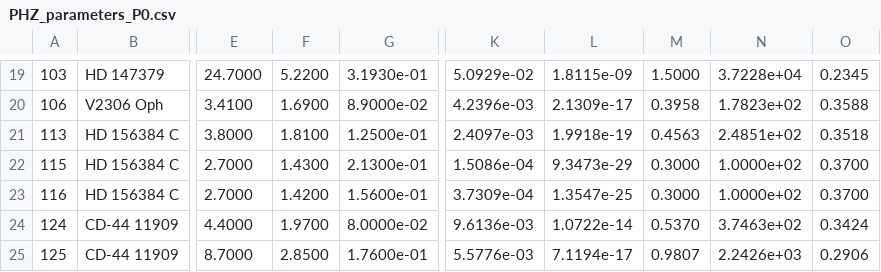
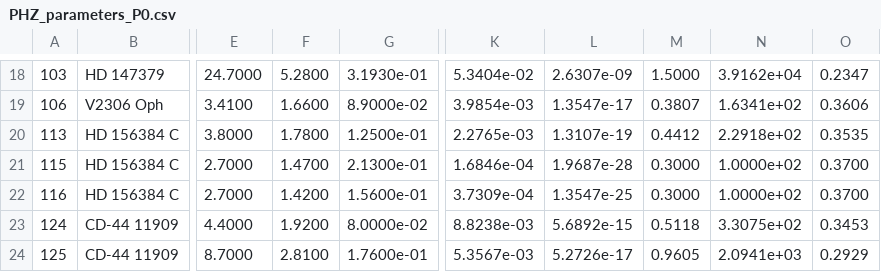
Before and after one commit to hector-mr/Exomoons_HZ_Mdwarfs, a CSV file: Output_tables/PHZ_parameters_P0.csv, drawn as a sheet; only a part is shown, gaps mark what is left out; addresses are those after the commit; the diff covers the shown part only; the diff names each change by its address in the sheet, - before the commit and + after, or states it on an @@ line.

```diff
--- a/Output_tables/PHZ_parameters_P0.csv
+++ b/Output_tables/PHZ_parameters_P0.csv
-F18: 5.2200
+F18: 5.2800
-K18: 5.0929e-02
+K18: 5.3404e-02
-L18: 1.8115e-09
+L18: 2.6307e-09
-N18: 3.7228e+04
+N18: 3.9162e+04
-O18: 0.2345
+O18: 0.2347
-F19: 1.6900
+F19: 1.6600
-K19: 4.2396e-03
+K19: 3.9854e-03
-L19: 2.1309e-17
+L19: 1.3547e-17
-M19: 0.3958
+M19: 0.3807
-N19: 1.7823e+02
+N19: 1.6341e+02
-O19: 0.3588
+O19: 0.3606
-F20: 1.8100
+F20: 1.7800
-K20: 2.4097e-03
+K20: 2.2765e-03
-L20: 1.9918e-19
+L20: 1.3107e-19
-M20: 0.4563
+M20: 0.4412
-N20: 2.4851e+02
+N20: 2.2918e+02
-O20: 0.3518
+O20: 0.3535
-F21: 1.4300
+F21: 1.4700
-K21: 1.5086e-04
+K21: 1.6846e-04
-L21: 9.3473e-29
+L21: 1.9687e-28
-F23: 1.9700
+F23: 1.9200
-K23: 9.6136e-03
+K23: 8.8238e-03
-L23: 1.0722e-14
+L23: 5.6892e-15
-M23: 0.5370
+M23: 0.5118
-N23: 3.7463e+02
+N23: 3.3075e+02
-O23: 0.3424
+O23: 0.3453
-F24: 2.8500
+F24: 2.8100
-K24: 5.5776e-03
+K24: 5.3567e-03
-L24: 7.1194e-17
+L24: 5.2726e-17
-M24: 0.9807
+M24: 0.9605
-N24: 2.2426e+03
+N24: 2.0941e+03
-O24: 0.2906
+O24: 0.2929
```
Also changed, not shown: 1 removed row and 101 edited cells elsewhere in this file.
